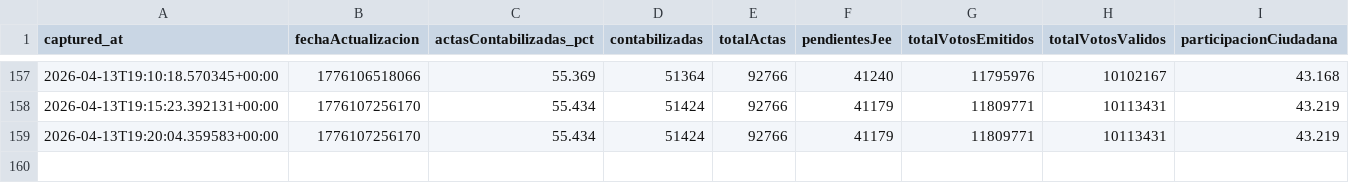
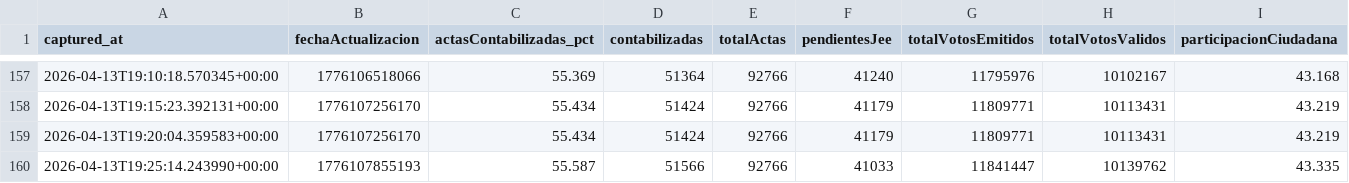
Before and after one commit to jhonnyjaa/onpe-scraper, a CSV file: data/historico_totales.csv, drawn as a sheet; only a part is shown, gaps mark what is left out; the diff names each change by its address in the sheet, - before the commit and + after, or states it on an @@ line.

Commit message:
snapshot 2026-04-13T19-25-14Z - data/historico_totales.csv

```diff
--- a/data/historico_totales.csv
+++ b/data/historico_totales.csv
+row 160: 2026-04-13T19:25:14.243990+00:00 | 1776107855193 | 55.587 | 51566 | 92766 | 41033 | 11841447 | 10139762 | 43.335
```
